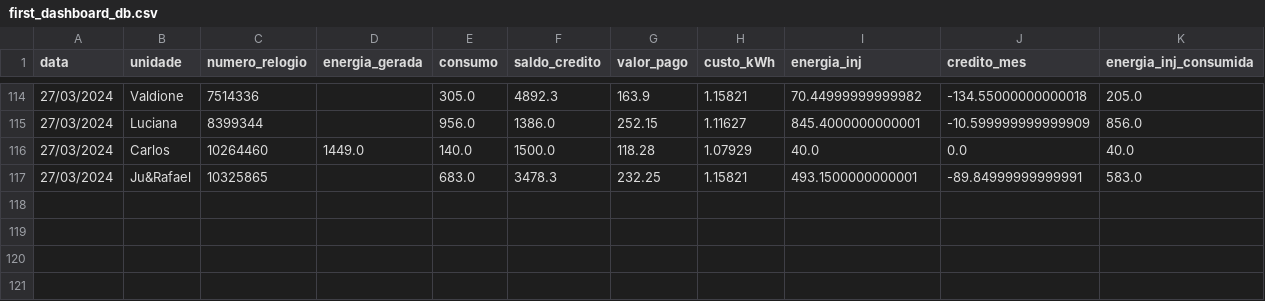
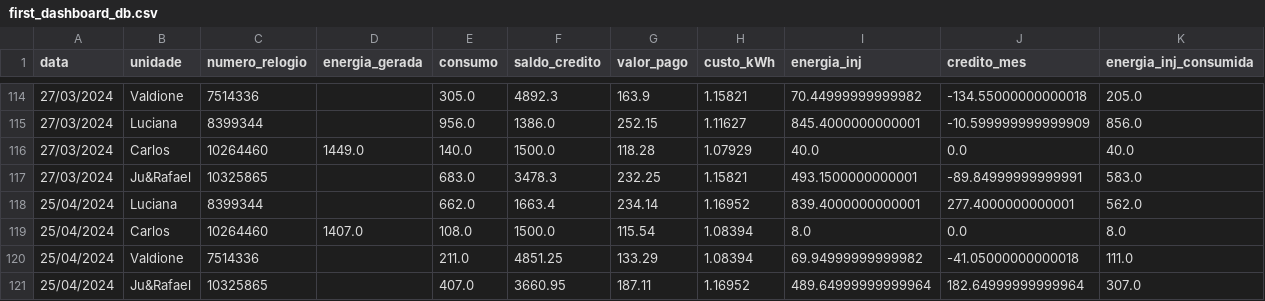
Before and after one commit to loscarlo/solar_pp_monitor, a CSV file: first_dashboard_db.csv, drawn as a sheet; only a part is shown, gaps mark what is left out.

Commit message:
first_dashboard_db.csv APRIL update

```diff
--- a/first_dashboard_db.csv
+++ b/first_dashboard_db.csv
@@ -117 +117,5 @@ data,unidade,numero_relogio,energia_gerada,consumo,saldo_credito,valor_pago,cust
 27/03/2024,Ju&Rafael,10325865,,683.0,3478.3,232.25,1.15821,493.1500000000001,-89.84999999999991,583.0
+25/04/2024,Luciana,8399344,,662.0,1663.4,234.14,1.16952,839.4000000000001,277.4000000000001,562.0
+25/04/2024,Carlos,10264460,1407.0,108.0,1500.0,115.54,1.08394,8.0,0.0,8.0
+25/04/2024,Valdione,7514336,,211.0,4851.25,133.29,1.08394,69.94999999999982,-41.05000000000018,111.0
+25/04/2024,Ju&Rafael,10325865,,407.0,3660.95,187.11,1.16952,489.64999999999964,182.64999999999964,307.0
```
Also changed, not shown: 1 other file.
